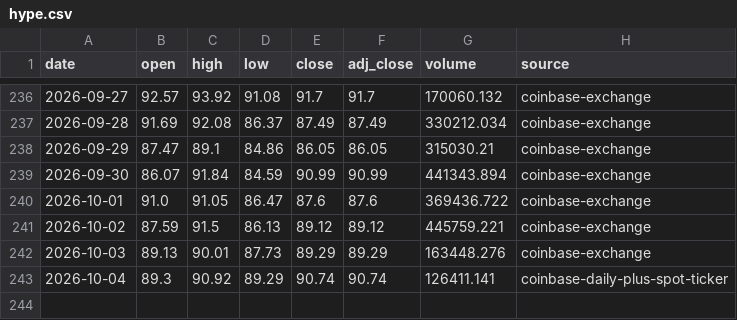
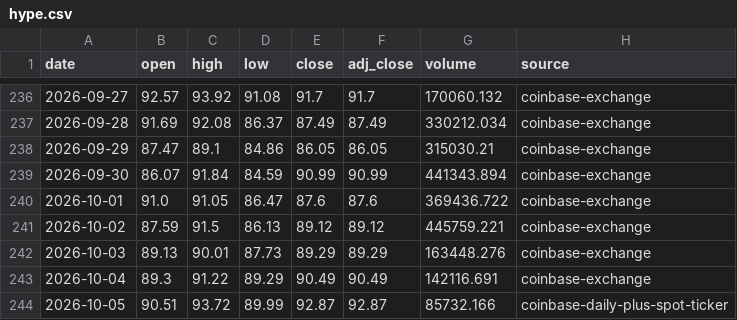
Before and after one commit to leescottd-crypto/Multi-Asset-Cycle-Dashboard, a CSV file: data/raw/hype.csv, drawn as a sheet; only a part is shown, gaps mark what is left out.

```diff
--- a/data/raw/hype.csv
+++ b/data/raw/hype.csv
@@ -242,2 +242,3 @@ date,open,high,low,close,adj_close,volume,source
 2026-10-03,89.13,90.01,87.73,89.29,89.29,163448.276,coinbase-exchange
-2026-10-04,89.3,90.92,89.29,90.74,90.74,126411.141,coinbase-daily-plus-spot-ticker
+2026-10-04,89.3,91.22,89.29,90.49,90.49,142116.691,coinbase-exchange
+2026-10-05,90.51,93.72,89.99,92.87,92.87,85732.166,coinbase-daily-plus-spot-ticker
```
Also changed, not shown: data/raw/btc.csv, data/raw/btc_usd_daily.csv, 50 other files.
